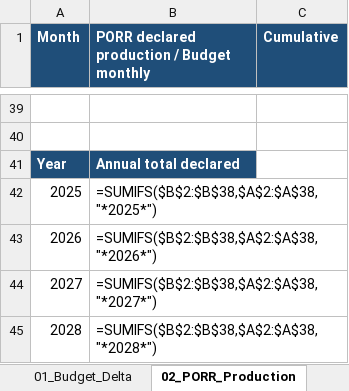
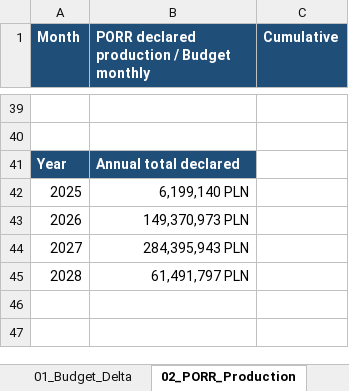
Before and after one commit to aldotermomeccanica-bit/wte-dashboard-wloclawek, an Excel workbook: docs/reports/WTE_Dashboard_Report.xlsx, sheet 02_PORR_Production, drawn as a sheet; only a part is shown, gaps mark what is left out; values as stored, in another font and other column widths than the file's, no borders; formulas without a stored value are shown as written; the diff covers the shown part only; the diff names each change by its address in the sheet, - before the commit and + after, or states it on an @@ line.

```diff
--- a/docs/reports/WTE_Dashboard_Report.xlsx (sheet 02_PORR_Production)
+++ b/docs/reports/WTE_Dashboard_Report.xlsx (sheet 02_PORR_Production)
-B42: =SUMIFS($B$2:$B$38,$A$2:$A$38,"*2025*")
+B42: 6,199,140 PLN
-B43: =SUMIFS($B$2:$B$38,$A$2:$A$38,"*2026*")
+B43: 149,370,973 PLN
-B44: =SUMIFS($B$2:$B$38,$A$2:$A$38,"*2027*")
+B44: 284,395,943 PLN
-B45: =SUMIFS($B$2:$B$38,$A$2:$A$38,"*2028*")
+B45: 61,491,797 PLN
```
Also changed, not shown: 37 added rows and 37 removed rows elsewhere in this sheet, sheet 04_Orders_3M, sheet 06_S_Curve_Data, sheet 01_Budget_Delta, sheet 11_Source_S_Curve_Data, sheet 10_Source_Orders_3M, sheet 07_Source_Budget_Delta, 3 more sheets, hidden cells, charts or pictures, 1 other file.
